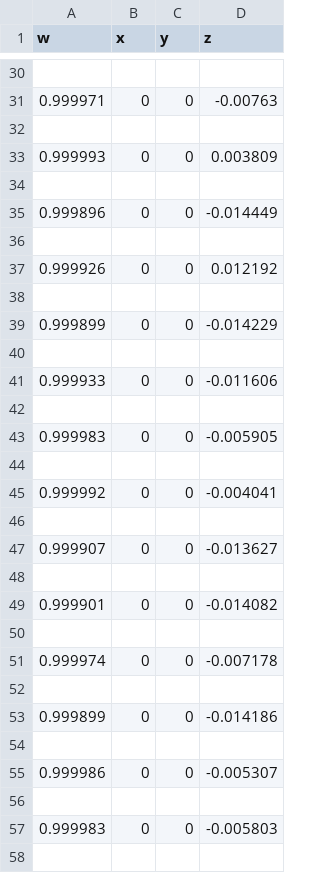
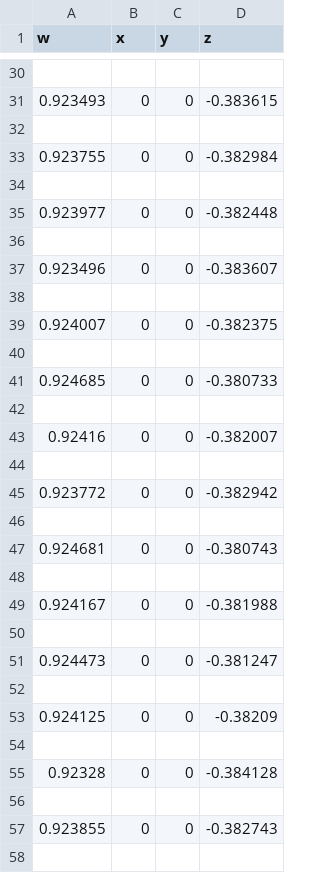
Before and after one commit to wangrenhang/Galassia2.github.io, a CSV file: KalmanFilter/ADSVisualization/kalq.csv, drawn as a sheet; only a part is shown, gaps mark what is left out; the diff covers the shown part only.

```diff
--- a/KalmanFilter/ADSVisualization/kalq.csv
+++ b/KalmanFilter/ADSVisualization/kalq.csv
@@ -30,29 +30,29 @@ w,x,y,z
 
-0.999971,0,0,-0.00763
+0.923493,0,0,-0.383615
 
-0.999993,0,0,0.003809
+0.923755,0,0,-0.382984
 
-0.999896,0,0,-0.014449
+0.923977,0,0,-0.382448
 
-0.999926,0,0,0.012192
+0.923496,0,0,-0.383607
 
-0.999899,0,0,-0.014229
+0.924007,0,0,-0.382375
 
-0.999933,0,0,-0.011606
+0.924685,0,0,-0.380733
 
-0.999983,0,0,-0.005905
+0.92416,0,0,-0.382007
 
-0.999992,0,0,-0.004041
+0.923772,0,0,-0.382942
 
-0.999907,0,0,-0.013627
+0.924681,0,0,-0.380743
 
-0.999901,0,0,-0.014082
+0.924167,0,0,-0.381988
 
-0.999974,0,0,-0.007178
+0.924473,0,0,-0.381247
 
-0.999899,0,0,-0.014186
+0.924125,0,0,-0.38209
 
-0.999986,0,0,-0.005307
+0.92328,0,0,-0.384128
 
-0.999983,0,0,-0.005803
+0.923855,0,0,-0.382743
 
```
Also changed, not shown: 24 added rows and 52 edited cells elsewhere in this file, KalmanFilter/ADSVisualization/eukal.csv, KalmanFilter/ADSVisualization/euler.csv, 34 other files.
